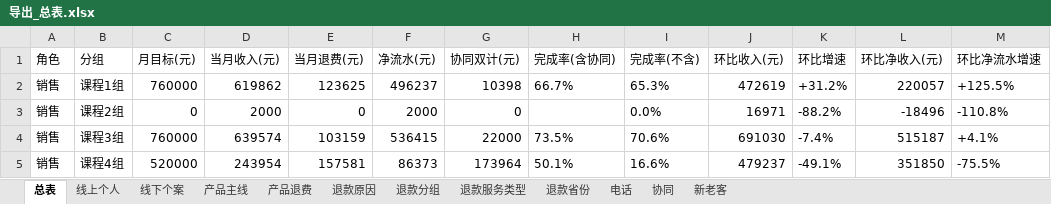
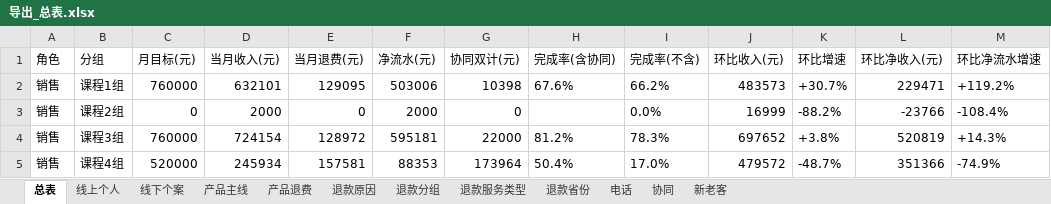
Before and after one commit to fannyqian/my-dashbord-for-guanxin, an Excel workbook: 导出_总表.xlsx, sheet 总表, drawn as a sheet; only a part is shown; values as stored, in another font and other column widths than the file's, no borders; the diff covers the shown part only; the diff names each change by its address in the sheet, - before the commit and + after, or states it on an @@ line.

```diff
--- a/导出_总表.xlsx (sheet 总表)
+++ b/导出_总表.xlsx (sheet 总表)
-D2 (当月收入(元)): 619862
+D2 (当月收入(元)): 632101
-E2 (当月退费(元)): 123625
+E2 (当月退费(元)): 129095
-F2 (净流水(元)): 496237
+F2 (净流水(元)): 503006
-H2 (完成率(含协同)): 66.7%
+H2 (完成率(含协同)): 67.6%
-I2 (完成率(不含)): 65.3%
+I2 (完成率(不含)): 66.2%
-J2 (环比收入(元)): 472619
+J2 (环比收入(元)): 483573
-K2 (环比增速): +31.2%
+K2 (环比增速): +30.7%
-L2 (环比净收入(元)): 220057
+L2 (环比净收入(元)): 229471
-M2 (环比净流水增速): +125.5%
+M2 (环比净流水增速): +119.2%
-J3 (环比收入(元)): 16971
+J3 (环比收入(元)): 16999
-L3 (环比净收入(元)): -18496
+L3 (环比净收入(元)): -23766
-M3 (环比净流水增速): -110.8%
+M3 (环比净流水增速): -108.4%
-D4 (当月收入(元)): 639574
+D4 (当月收入(元)): 724154
-E4 (当月退费(元)): 103159
+E4 (当月退费(元)): 128972
-F4 (净流水(元)): 536415
+F4 (净流水(元)): 595181
-H4 (完成率(含协同)): 73.5%
+H4 (完成率(含协同)): 81.2%
-I4 (完成率(不含)): 70.6%
+I4 (完成率(不含)): 78.3%
-J4 (环比收入(元)): 691030
+J4 (环比收入(元)): 697652
-K4 (环比增速): -7.4%
+K4 (环比增速): +3.8%
-L4 (环比净收入(元)): 515187
+L4 (环比净收入(元)): 520819
-M4 (环比净流水增速): +4.1%
+M4 (环比净流水增速): +14.3%
-D5 (当月收入(元)): 243954
+D5 (当月收入(元)): 245934
-F5 (净流水(元)): 86373
+F5 (净流水(元)): 88353
-H5 (完成率(含协同)): 50.1%
+H5 (完成率(含协同)): 50.4%
-I5 (完成率(不含)): 16.6%
+I5 (完成率(不含)): 17.0%
-J5 (环比收入(元)): 479237
+J5 (环比收入(元)): 479572
-K5 (环比增速): -49.1%
+K5 (环比增速): -48.7%
-L5 (环比净收入(元)): 351850
+L5 (环比净收入(元)): 351366
-M5 (环比净流水增速): -75.5%
+M5 (环比净流水增速): -74.9%
```
Also changed, not shown: 174 edited cells elsewhere in this sheet, sheet 产品主线, sheet 线上个人, sheet 退款分组, sheet 线下个案, sheet 新老客, sheet 退款省份, 4 more sheets, 产品分析_导出.xlsx, 导出_按分组.xlsx, 5 other files.
